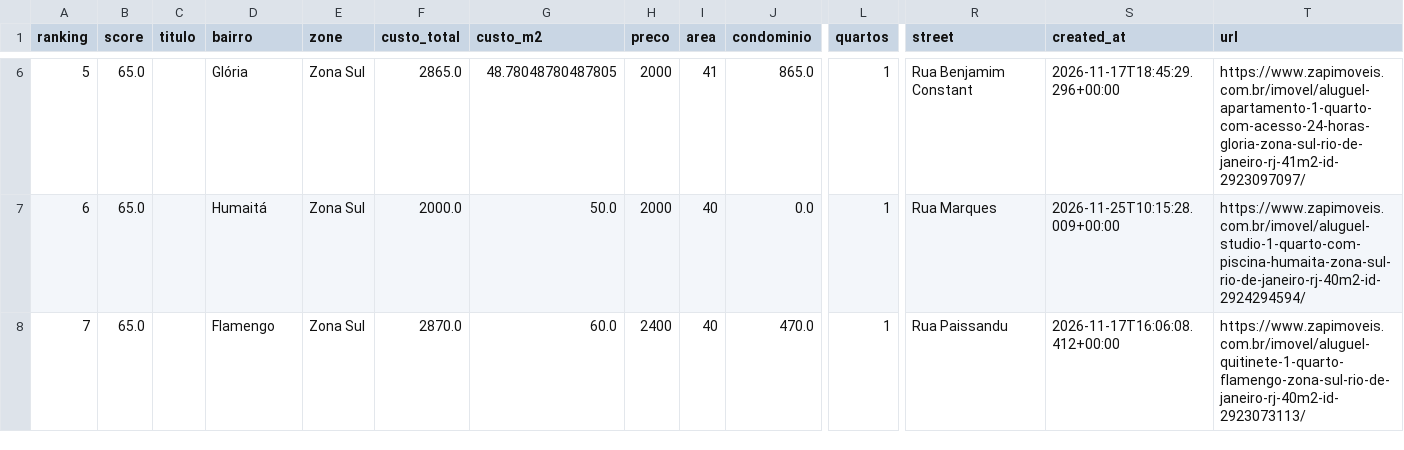
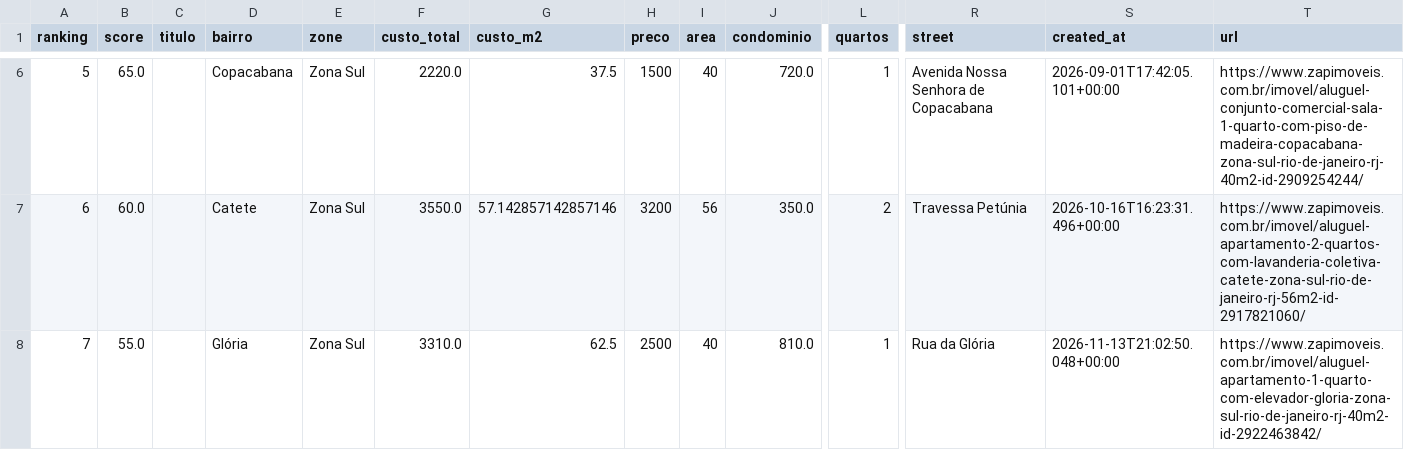
Before and after one commit to DboechatM/RentHunter, a CSV file: data/zap/top/top10.csv, drawn as a sheet; only a part is shown, gaps mark what is left out; the diff covers the shown part only; the diff names each change by its address in the sheet, - before the commit and + after, or states it on an @@ line.

```diff
--- a/data/zap/top/top10.csv
+++ b/data/zap/top/top10.csv
-D6 (bairro): Glória
+D6 (bairro): Copacabana
-F6 (custo_total): 2865.0
+F6 (custo_total): 2220.0
-G6 (custo_m2): 48.78048780487805
+G6 (custo_m2): 37.5
-H6 (preco): 2000
+H6 (preco): 1500
-I6 (area): 41
+I6 (area): 40
-J6 (condominio): 865.0
+J6 (condominio): 720.0
-R6 (street): Rua Benjamim Constant
+R6 (street): Avenida Nossa Senhora de Copacabana
-S6 (created_at): 2026-11-17T18:45:29.296+00:00
+S6 (created_at): 2026-09-01T17:42:05.101+00:00
-T6 (url): https://www.zapimoveis.com.br/imovel/aluguel-apartamento-1-quarto-com-acesso-24-horas-gloria-zona-sul-rio-de-janeiro-rj-41m2-id-2923097097/
+T6 (url): https://www.zapimoveis.com.br/imovel/aluguel-conjunto-comercial-sala-1-quarto-com-piso-de-madeira-copacabana-zona-sul-rio-de-janeiro-rj-40m2-id-2909254244/
-B7 (score): 65.0
+B7 (score): 60.0
-D7 (bairro): Humaitá
+D7 (bairro): Catete
-F7 (custo_total): 2000.0
+F7 (custo_total): 3550.0
-G7 (custo_m2): 50.0
+G7 (custo_m2): 57.142857142857146
-H7 (preco): 2000
+H7 (preco): 3200
-I7 (area): 40
+I7 (area): 56
-J7 (condominio): 0.0
+J7 (condominio): 350.0
-L7 (quartos): 1
+L7 (quartos): 2
-R7 (street): Rua Marques
+R7 (street): Travessa Petúnia
-S7 (created_at): 2026-11-25T10:15:28.009+00:00
+S7 (created_at): 2026-10-16T16:23:31.496+00:00
-T7 (url): https://www.zapimoveis.com.br/imovel/aluguel-studio-1-quarto-com-piscina-humaita-zona-sul-rio-de-janeiro-rj-40m2-id-2924294594/
+T7 (url): https://www.zapimoveis.com.br/imovel/aluguel-apartamento-2-quartos-com-lavanderia-coletiva-catete-zona-sul-rio-de-janeiro-rj-56m2-id-2917821060/
-B8 (score): 65.0
+B8 (score): 55.0
-D8 (bairro): Flamengo
+D8 (bairro): Glória
-F8 (custo_total): 2870.0
+F8 (custo_total): 3310.0
-G8 (custo_m2): 60.0
+G8 (custo_m2): 62.5
-H8 (preco): 2400
+H8 (preco): 2500
-J8 (condominio): 470.0
+J8 (condominio): 810.0
-R8 (street): Rua Paissandu
+R8 (street): Rua da Glória
-S8 (created_at): 2026-11-17T16:06:08.412+00:00
+S8 (created_at): 2026-11-13T21:02:50.048+00:00
-T8 (url): https://www.zapimoveis.com.br/imovel/aluguel-quitinete-1-quarto-flamengo-zona-sul-rio-de-janeiro-rj-40m2-id-2923073113/
+T8 (url): https://www.zapimoveis.com.br/imovel/aluguel-apartamento-1-quarto-com-elevador-gloria-zona-sul-rio-de-janeiro-rj-40m2-id-2922463842/
```
Also changed, not shown: 61 edited cells elsewhere in this file, 3 other files.
